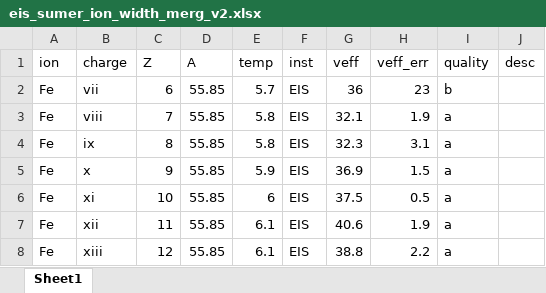
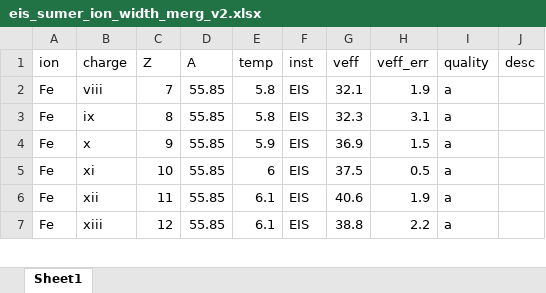
Before and after one commit to yjzhu-solar/EIS_SUMER_PCH_Ti, an Excel workbook: save/eis_sumer_ion_width_merg_v2.xlsx, sheet Sheet1, drawn as a sheet; only a part is shown; values as stored, in another font and other column widths than the file's, no borders; the diff names each change by its address in the sheet, - before the commit and + after, or states it on an @@ line.

```diff
--- a/save/eis_sumer_ion_width_merg_v2.xlsx (sheet Sheet1)
+++ b/save/eis_sumer_ion_width_merg_v2.xlsx (sheet Sheet1)
-row 2: Fe | vii | 6 | 55.85 | 5.7 | EIS | 36 | 23 | b
```
Also changed, not shown: save/eis_sumer_ion_width_merg_v2_cross.xlsx, 9 other files.
